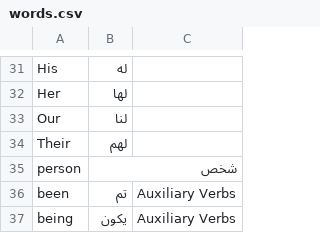
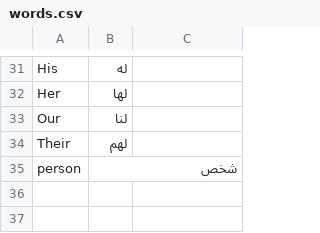
Before and after one commit to aishaabduallah/Language-Translator, a CSV file: words.csv, drawn as a sheet; only a part is shown, gaps mark what is left out.

Commit message:
Update words.csv

```diff
--- a/words.csv
+++ b/words.csv
@@ -35,3 +35 @@ Their,لهم
 person,شخص
-been,تم,Auxiliary Verbs
-being,يكون,Auxiliary Verbs
```
